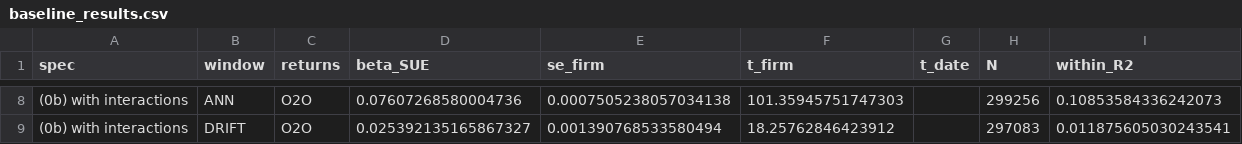
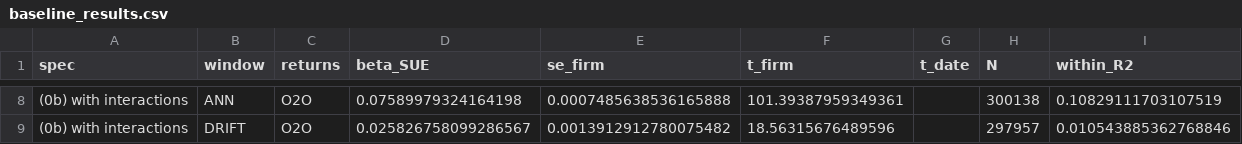
Before and after one commit to zan1029/PEAD_construction, a CSV file: build/baseline_results.csv, drawn as a sheet; only a part is shown, gaps mark what is left out; the diff covers the shown part only.

```diff
--- a/build/baseline_results.csv
+++ b/build/baseline_results.csv
@@ -8,2 +8,2 @@ spec,window,returns,beta_SUE,se_firm,t_firm,t_date,N,within_R2
-(0b) with interactions,ANN,O2O,0.07607268580004736,0.0007505238057034138,101.35945751747303,,299256,0.10853584336242073
-(0b) with interactions,DRIFT,O2O,0.025392135165867327,0.001390768533580494,18.25762846423912,,297083,0.011875605030243541
+(0b) with interactions,ANN,O2O,0.07589979324164198,0.0007485638536165888,101.39387959349361,,300138,0.10829111703107519
+(0b) with interactions,DRIFT,O2O,0.025826758099286567,0.0013912912780075482,18.56315676489596,,297957,0.010543885362768846
```
Also changed, not shown: 34 edited cells elsewhere in this file, build/data_dictionary.csv, 5 other files.
